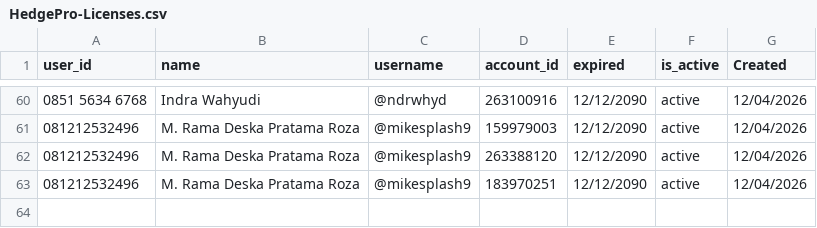
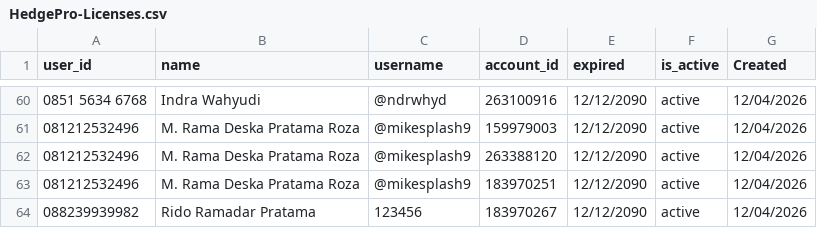
Before and after one commit to satriadwibagaskara/HedgePro-Licenses, a CSV file: HedgePro-Licenses.csv, drawn as a sheet; only a part is shown, gaps mark what is left out.

Commit message:
Update HedgePro-Licenses.csv

```diff
--- a/HedgePro-Licenses.csv
+++ b/HedgePro-Licenses.csv
@@ -63 +63,2 @@ user_id,name,username,account_id,expired,is_active,Created
 081212532496,M. Rama Deska Pratama Roza,@mikesplash9,183970251,12/12/2090,active,12/04/2026
+088239939982,"Rido Ramadar Pratama ",123456,183970267,12/12/2090,active,12/04/2026
```
